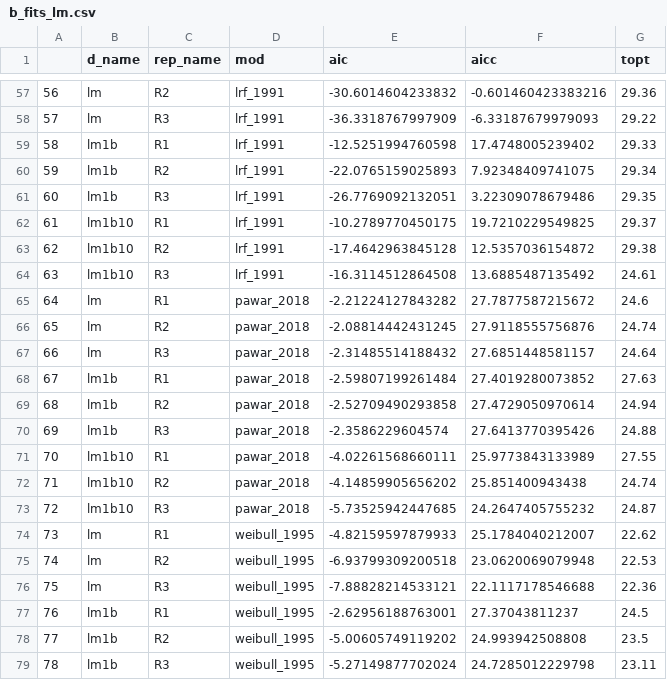
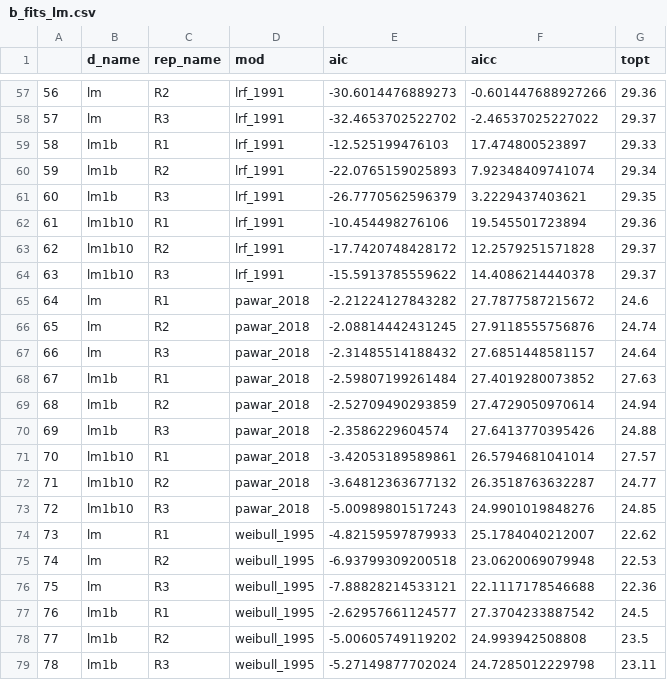
Before and after one commit to jtono/prochl, a CSV file: b_fits_lm.csv, drawn as a sheet; only a part is shown, gaps mark what is left out; the diff covers the shown part only.

```diff
--- a/b_fits_lm.csv
+++ b/b_fits_lm.csv
@@ -57,9 +57,9 @@
-"56","lm","R2","lrf_1991",-30.6014604233832,-0.601460423383216,29.36
-"57","lm","R3","lrf_1991",-36.3318767997909,-6.33187679979093,29.22
-"58","lm1b","R1","lrf_1991",-12.5251994760598,17.4748005239402,29.33
-"59","lm1b","R2","lrf_1991",-22.0765159025893,7.92348409741075,29.34
-"60","lm1b","R3","lrf_1991",-26.7769092132051,3.22309078679486,29.35
-"61","lm1b10","R1","lrf_1991",-10.2789770450175,19.7210229549825,29.37
-"62","lm1b10","R2","lrf_1991",-17.4642963845128,12.5357036154872,29.38
-"63","lm1b10","R3","lrf_1991",-16.3114512864508,13.6885487135492,24.61
+"56","lm","R2","lrf_1991",-30.6014476889273,-0.601447688927266,29.36
+"57","lm","R3","lrf_1991",-32.4653702522702,-2.46537025227022,29.37
+"58","lm1b","R1","lrf_1991",-12.525199476103,17.474800523897,29.33
+"59","lm1b","R2","lrf_1991",-22.0765159025893,7.92348409741074,29.34
+"60","lm1b","R3","lrf_1991",-26.7770562596379,3.2229437403621,29.35
+"61","lm1b10","R1","lrf_1991",-10.454498276106,19.545501723894,29.36
+"62","lm1b10","R2","lrf_1991",-17.7420748428172,12.2579251571828,29.37
+"63","lm1b10","R3","lrf_1991",-15.5913785559622,14.4086214440378,29.37
 "64","lm","R1","pawar_2018",-2.21224127843282,27.7877587215672,24.6
@@ -68,7 +68,7 @@
 "67","lm1b","R1","pawar_2018",-2.59807199261484,27.4019280073852,27.63
-"68","lm1b","R2","pawar_2018",-2.52709490293858,27.4729050970614,24.94
+"68","lm1b","R2","pawar_2018",-2.52709490293859,27.4729050970614,24.94
 "69","lm1b","R3","pawar_2018",-2.3586229604574,27.6413770395426,24.88
-"70","lm1b10","R1","pawar_2018",-4.02261568660111,25.9773843133989,27.55
-"71","lm1b10","R2","pawar_2018",-4.14859905656202,25.851400943438,24.74
-"72","lm1b10","R3","pawar_2018",-5.73525942447685,24.2647405755232,24.87
+"70","lm1b10","R1","pawar_2018",-3.42053189589861,26.5794681041014,27.57
+"71","lm1b10","R2","pawar_2018",-3.64812363677132,26.3518763632287,24.77
+"72","lm1b10","R3","pawar_2018",-5.00989801517243,24.9901019848276,24.85
 "73","lm","R1","weibull_1995",-4.82159597879933,25.1784040212007,22.62
@@ -76,3 +76,3 @@
 "75","lm","R3","weibull_1995",-7.88828214533121,22.1117178546688,22.36
-"76","lm1b","R1","weibull_1995",-2.62956188763001,27.37043811237,24.5
+"76","lm1b","R1","weibull_1995",-2.62957661124577,27.3704233887542,24.5
 "77","lm1b","R2","weibull_1995",-5.00605749119202,24.993942508808,23.5
```
Also changed, not shown: 92 edited cells elsewhere in this file, d_fits_lm.csv, 6 other files.
